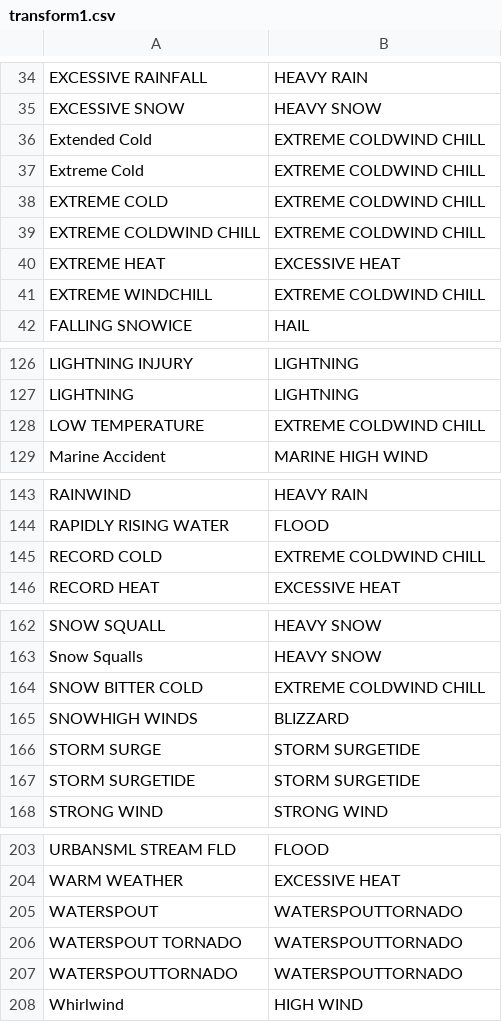
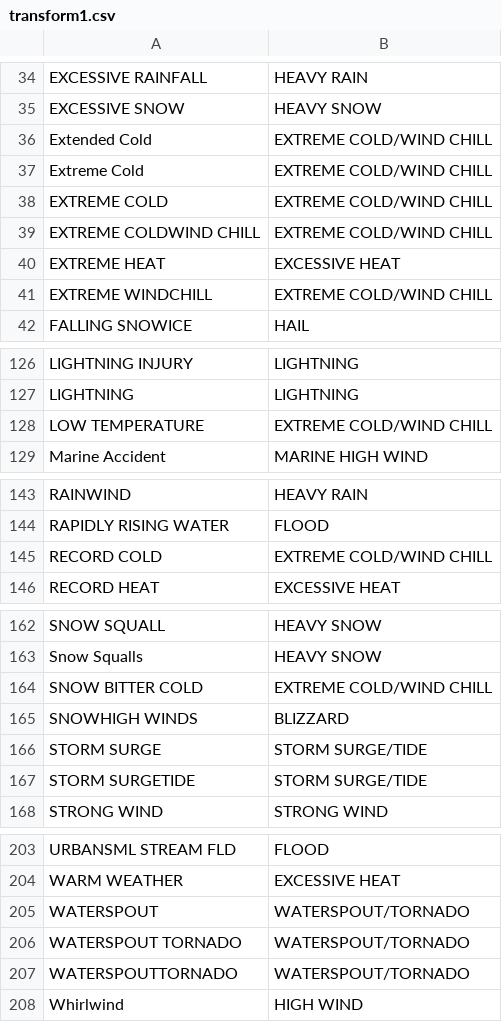
Before and after one commit to Pilandok/NOAA-stormdata-analysis, a CSV file: transform1.csv, drawn as a sheet; only a part is shown, gaps mark what is left out; the diff covers the shown part only.

```diff
--- a/transform1.csv
+++ b/transform1.csv
@@ -36,4 +36,4 @@
-"Extended Cold","EXTREME COLDWIND CHILL"
-"Extreme Cold","EXTREME COLDWIND CHILL"
-"EXTREME COLD","EXTREME COLDWIND CHILL"
-"EXTREME COLDWIND CHILL","EXTREME COLDWIND CHILL"
+Extended Cold,EXTREME COLD/WIND CHILL
+Extreme Cold,EXTREME COLD/WIND CHILL
+EXTREME COLD,EXTREME COLD/WIND CHILL
+EXTREME COLDWIND CHILL,EXTREME COLD/WIND CHILL
@@ -41 +41 @@
-"EXTREME WINDCHILL","EXTREME COLDWIND CHILL"
+EXTREME WINDCHILL,EXTREME COLD/WIND CHILL
@@ -128 +128 @@
-"LOW TEMPERATURE","EXTREME COLDWIND CHILL"
+LOW TEMPERATURE,EXTREME COLD/WIND CHILL
@@ -145 +145 @@
-"RECORD COLD","EXTREME COLDWIND CHILL"
+RECORD COLD,EXTREME COLD/WIND CHILL
@@ -164 +164 @@
-"SNOW BITTER COLD","EXTREME COLDWIND CHILL"
+SNOW BITTER COLD,EXTREME COLD/WIND CHILL
@@ -166,2 +166,2 @@
-"STORM SURGE","STORM SURGETIDE"
-"STORM SURGETIDE","STORM SURGETIDE"
+STORM SURGE,STORM SURGE/TIDE
+STORM SURGETIDE,STORM SURGE/TIDE
@@ -205,3 +205,3 @@
-"WATERSPOUT","WATERSPOUTTORNADO"
-"WATERSPOUT TORNADO","WATERSPOUTTORNADO"
-"WATERSPOUTTORNADO","WATERSPOUTTORNADO"
+WATERSPOUT,WATERSPOUT/TORNADO
+WATERSPOUT TORNADO,WATERSPOUT/TORNADO
+WATERSPOUTTORNADO,WATERSPOUT/TORNADO
```
Also changed, not shown: 23 edited cells elsewhere in this file, 2 other files.
